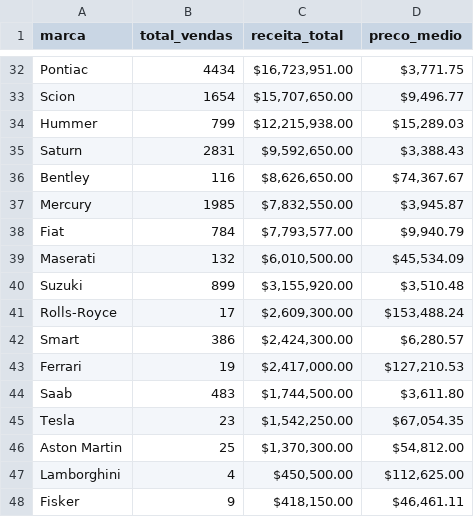
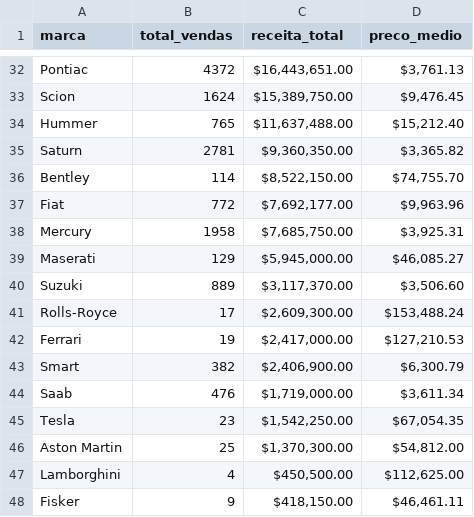
Before and after one commit to Nina-Da-Hora/analise-estrategica-marcas-automotivas, a CSV file: data/kpis/gold_receita_marca.csv, drawn as a sheet; only a part is shown, gaps mark what is left out; removed rows and columns are numbered as before the commit, all else as after; the diff covers the shown part only; the diff names each change by its address in the sheet, - before the commit and + after, or states it on an @@ line.

```diff
--- a/data/kpis/gold_receita_marca.csv
+++ b/data/kpis/gold_receita_marca.csv
-B32 (total_vendas): 4434
+B32 (total_vendas): 4372
-C32 (receita_total): $16,723,951.00
+C32 (receita_total): $16,443,651.00
-D32 (preco_medio): $3,771.75
+D32 (preco_medio): $3,761.13
-B33 (total_vendas): 1654
+B33 (total_vendas): 1624
-C33 (receita_total): $15,707,650.00
+C33 (receita_total): $15,389,750.00
-D33 (preco_medio): $9,496.77
+D33 (preco_medio): $9,476.45
-B34 (total_vendas): 799
+B34 (total_vendas): 765
-C34 (receita_total): $12,215,938.00
+C34 (receita_total): $11,637,488.00
-D34 (preco_medio): $15,289.03
+D34 (preco_medio): $15,212.40
-B35 (total_vendas): 2831
+B35 (total_vendas): 2781
-C35 (receita_total): $9,592,650.00
+C35 (receita_total): $9,360,350.00
-D35 (preco_medio): $3,388.43
+D35 (preco_medio): $3,365.82
-B36 (total_vendas): 116
+B36 (total_vendas): 114
-C36 (receita_total): $8,626,650.00
+C36 (receita_total): $8,522,150.00
-D36 (preco_medio): $74,367.67
+D36 (preco_medio): $74,755.70
-row 37: Mercury | 1985 | $7,832,550.00 | $3,945.87
-B37 (total_vendas): 784
+B37 (total_vendas): 772
-C37 (receita_total): $7,793,577.00
+C37 (receita_total): $7,692,177.00
-D37 (preco_medio): $9,940.79
+D37 (preco_medio): $9,963.96
+row 38: Mercury | 1958 | $7,685,750.00 | $3,925.31
-B39 (total_vendas): 132
+B39 (total_vendas): 129
-C39 (receita_total): $6,010,500.00
+C39 (receita_total): $5,945,000.00
-D39 (preco_medio): $45,534.09
+D39 (preco_medio): $46,085.27
-B40 (total_vendas): 899
+B40 (total_vendas): 889
-C40 (receita_total): $3,155,920.00
+C40 (receita_total): $3,117,370.00
-D40 (preco_medio): $3,510.48
+D40 (preco_medio): $3,506.60
-row 42: Smart | 386 | $2,424,300.00 | $6,280.57
+row 43: Smart | 382 | $2,406,900.00 | $6,300.79
-B44 (total_vendas): 483
+B44 (total_vendas): 476
-C44 (receita_total): $1,744,500.00
+C44 (receita_total): $1,719,000.00
-D44 (preco_medio): $3,611.80
+D44 (preco_medio): $3,611.34
```
Also changed, not shown: 96 edited cells elsewhere in this file, data/kpis/gold_analisis_marca_pareto.csv, data/kpis/gold_preco_medio_marca.csv, 10 other files.
